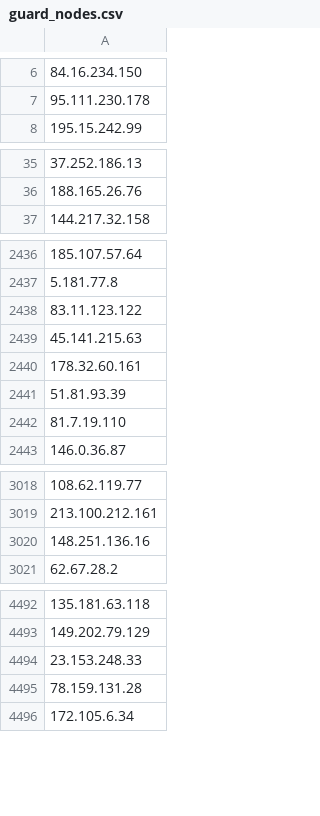
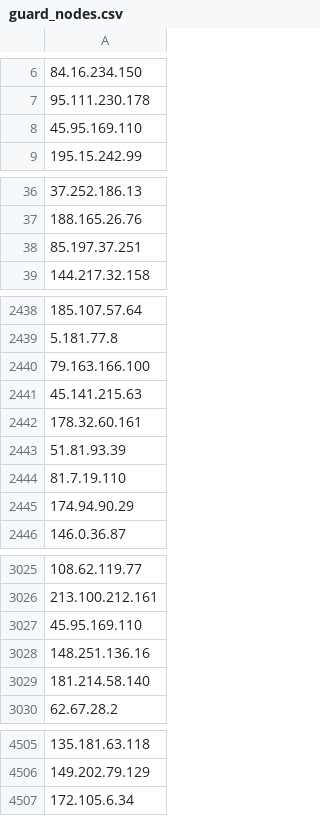
Before and after one commit to jjewitt/TOR_List, a CSV file: lists/guard_nodes.csv, drawn as a sheet; only a part is shown, gaps mark what is left out; removed rows and columns are numbered as before the commit, all else as after; the diff covers the shown part only; the diff names each change by its address in the sheet, - before the commit and + after, or states it on an @@ line.

```diff
--- a/lists/guard_nodes.csv
+++ b/lists/guard_nodes.csv
+row 8: 45.95.169.110
+row 38: 85.197.37.251
-A2440: 83.11.123.122
+A2440: 79.163.166.100
+row 2445: 174.94.90.29
+row 3027: 45.95.169.110
+row 3029: 181.214.58.140
-row 4494: 23.153.248.33
-row 4495: 78.159.131.28
```
Also changed, not shown: 29 added rows, 16 removed rows and 4 edited cells elsewhere in this file, lists/exit_nodes.csv, lists/recent_nodes.csv, 1 other file.
